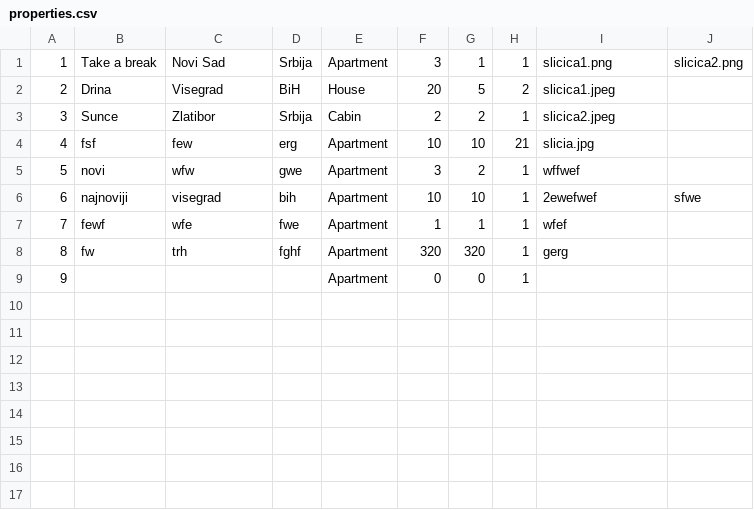
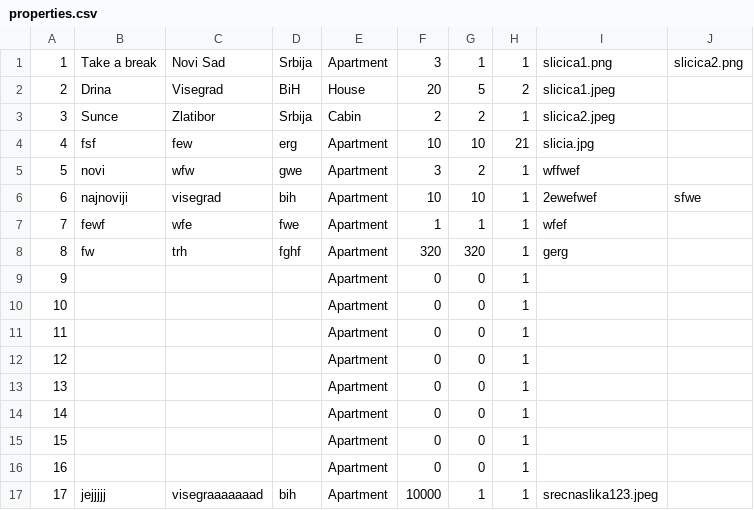
Before and after one commit to marija-djurdjevic/Booking, a CSV file: Resources/Data/properties.csv, drawn as a sheet.

```diff
--- a/Resources/Data/properties.csv
+++ b/Resources/Data/properties.csv
@@ -9 +9,9 @@
 9||||Apartment|0|0|1|
+10||||Apartment|0|0|1|
+11||||Apartment|0|0|1|
+12||||Apartment|0|0|1|
+13||||Apartment|0|0|1|
+14||||Apartment|0|0|1|
+15||||Apartment|0|0|1|
+16||||Apartment|0|0|1|
+17|jejjjjj|visegraaaaaaad|bih|Apartment|10000|1|1|srecnaslika123.jpeg
```
Also changed, not shown: 10 other files.
